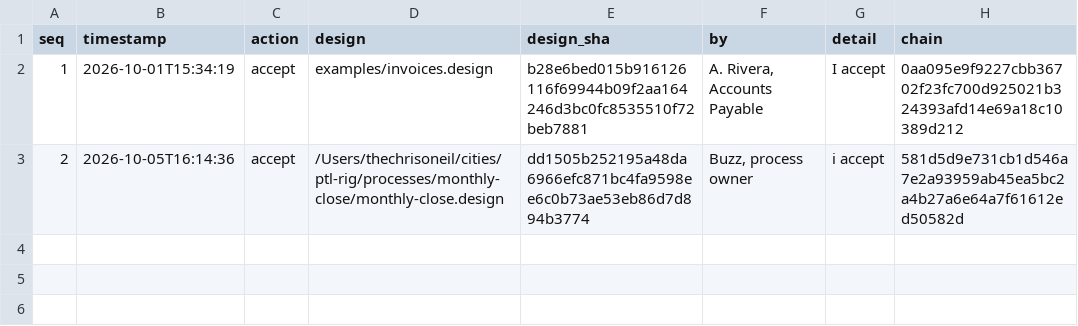
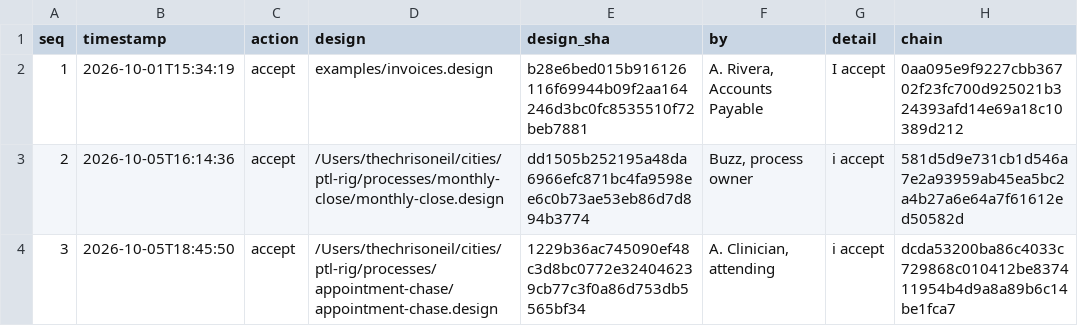
Before and after one commit to TheChrisOneil/process-to-loop, a TSV file: memory/acceptances.tsv, drawn as a sheet; the diff names each change by its address in the sheet, - before the commit and + after, or states it on an @@ line.

```diff
--- a/memory/acceptances.tsv
+++ b/memory/acceptances.tsv
+row 4: 3 | 2026-10-05T18:45:50 | accept | /Users/thechrisoneil/cities/ptl-rig/processes/appointment-chase/appointment-chase.design | 1229b36ac745090ef48c3d8bc0772e324046239cb77c3f0a86d753db5565bf34 | A. Clinician, attending | i accept | dcda53200ba86c4033c729868c010412be837411954b4d9a8a89b6c14be1fca7
```
Also changed, not shown: 2 other files.
